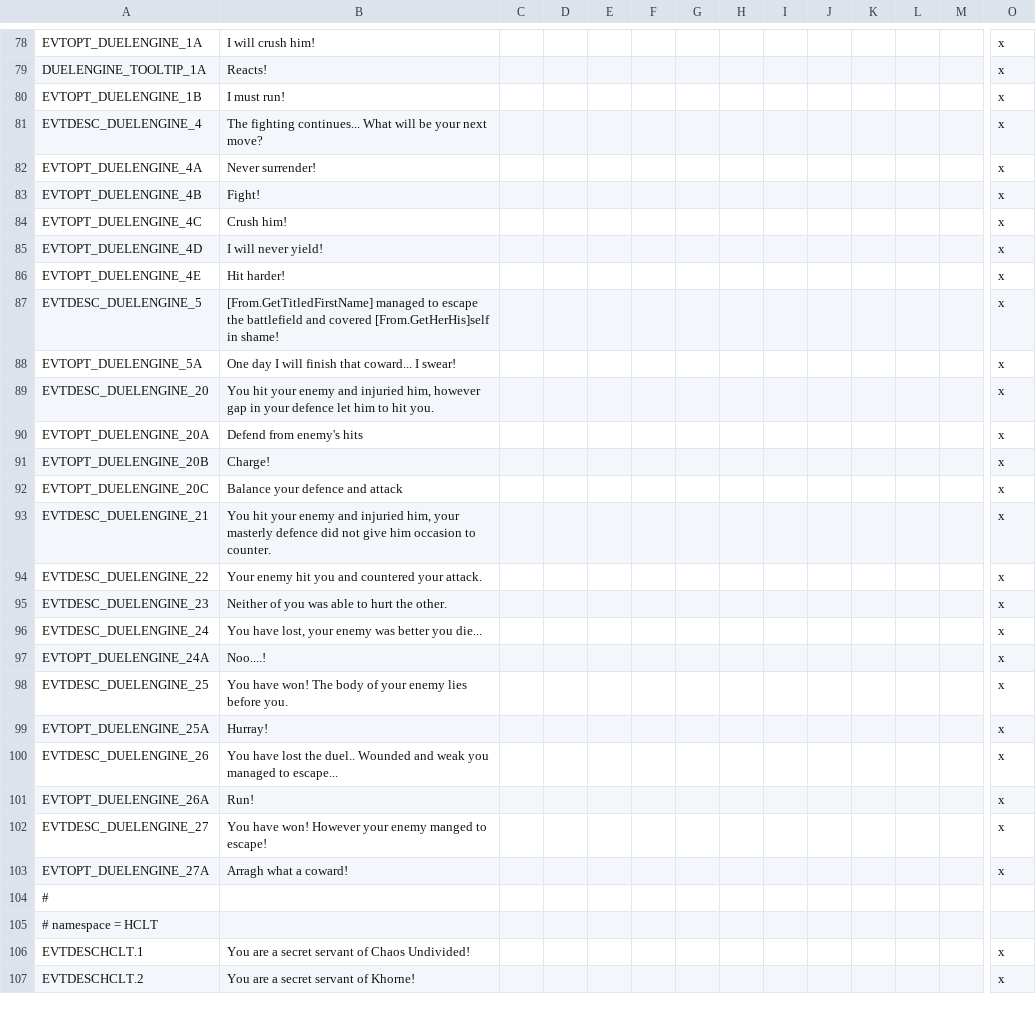
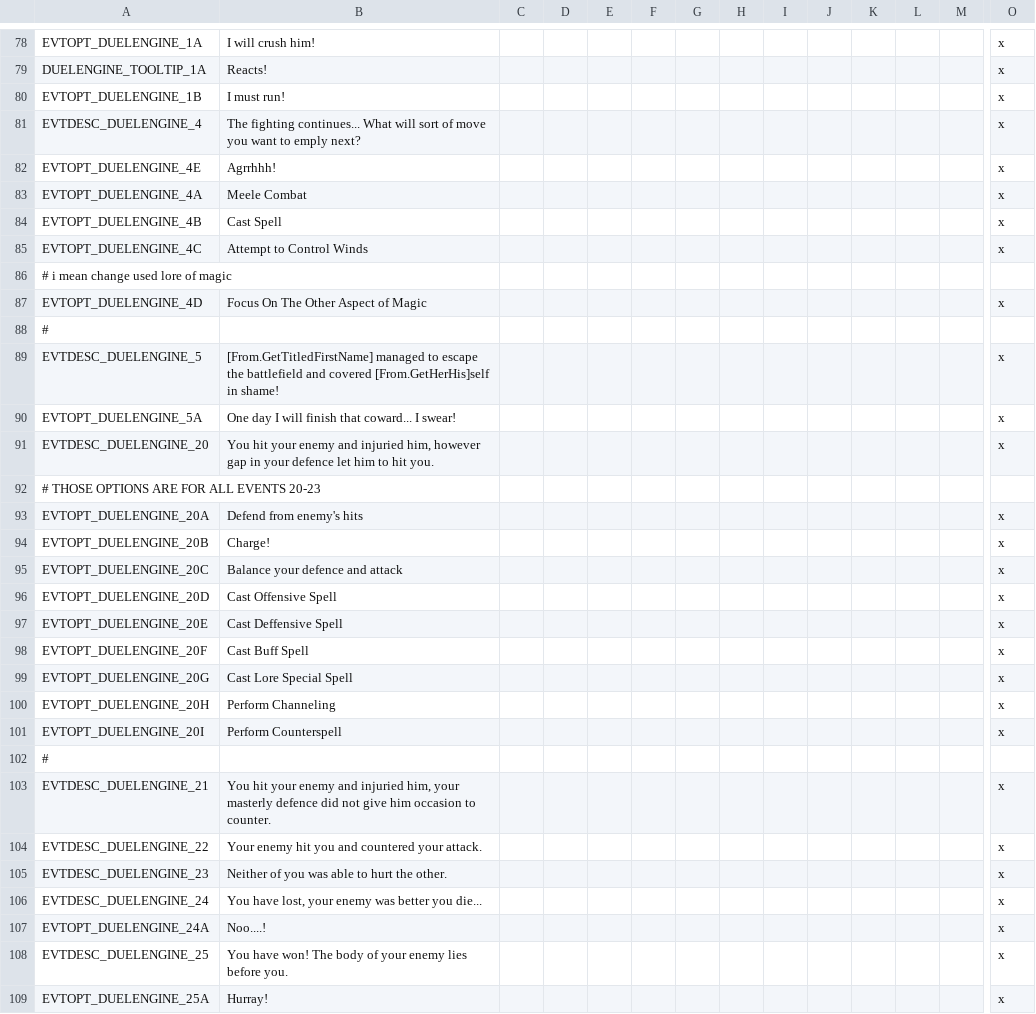
Before and after one commit to Arsakes/geheimnisnacht, a CSV file: localisation/events.csv, drawn as a sheet; only a part is shown, gaps mark what is left out; the shorter side is filled out with more unchanged rows; removed rows and columns are numbered as before the commit, all else as after; rows hold the shown columns only; the diff names each change by its address in the sheet, - before the commit and + after, or states it on an @@ line.

```diff
--- a/localisation/events.csv
+++ b/localisation/events.csv
-B81: …What will be your next move?
+B81: …What will sort of move you want to emply next?
+row 82: EVTOPT_DUELENGINE_4E | Agrrhhh! |  |  |  |  |  |  |  |  |  |  |  | x
-B83: Never surrender!
+B83: Meele Combat
-B84: Fight!
+B84: Cast Spell
-B85: Crush him!
+B85: Attempt to Control Winds
+row 86: # i mean change used lore of magic
-B87: I will never yield!
+B87: Focus On The Other Aspect of Magic
-row 86: EVTOPT_DUELENGINE_4E | Hit harder! |  |  |  |  |  |  |  |  |  |  |  | x
+row 88: #
+row 92: # THOSE OPTIONS ARE FOR ALL EVENTS 20-23
+row 96: EVTOPT_DUELENGINE_20D | Cast Offensive Spell |  |  |  |  |  |  |  |  |  |  |  | x
+row 97: EVTOPT_DUELENGINE_20E | Cast Deffensive Spell |  |  |  |  |  |  |  |  |  |  |  | x
+row 98: EVTOPT_DUELENGINE_20F | Cast Buff Spell |  |  |  |  |  |  |  |  |  |  |  | x
+row 99: EVTOPT_DUELENGINE_20G | Cast Lore Special Spell |  |  |  |  |  |  |  |  |  |  |  | x
+row 100: EVTOPT_DUELENGINE_20H | Perform Channeling |  |  |  |  |  |  |  |  |  |  |  | x
+row 101: EVTOPT_DUELENGINE_20I | Perform Counterspell |  |  |  |  |  |  |  |  |  |  |  | x
+row 102: #
```
Also changed, not shown: 3 other files.
